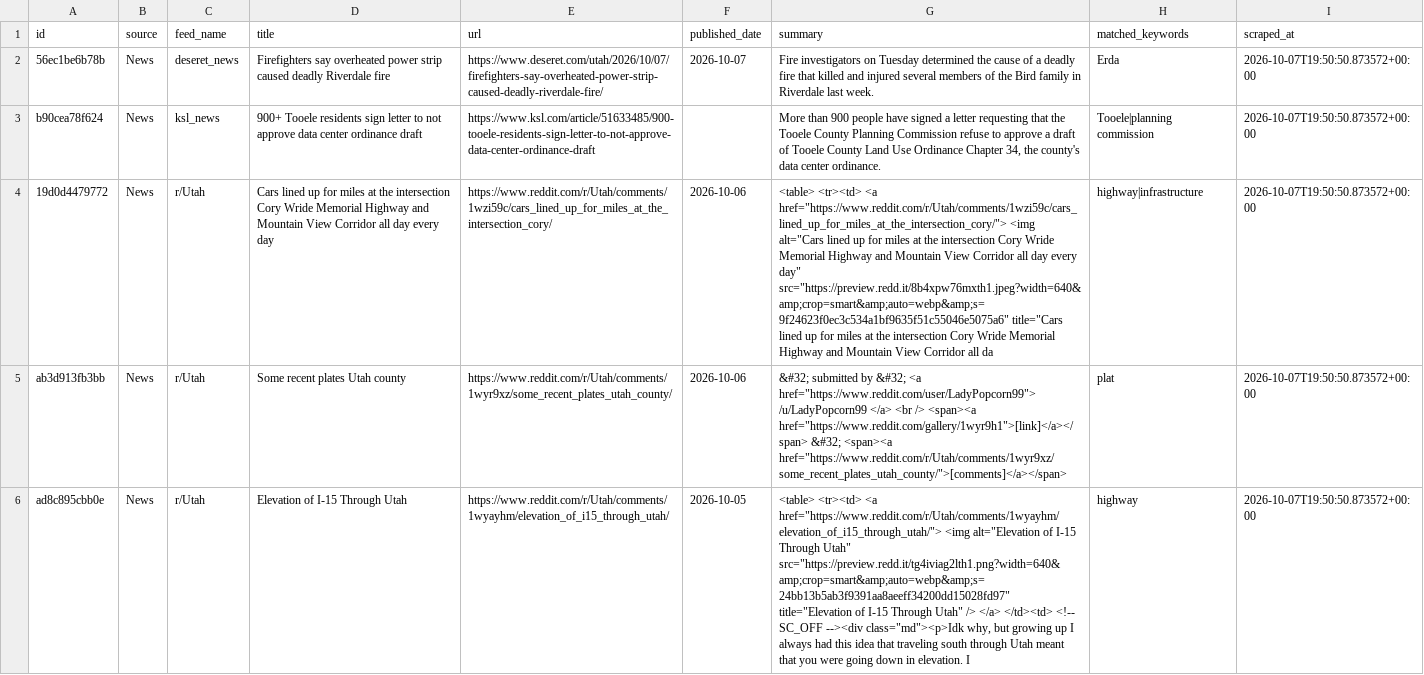
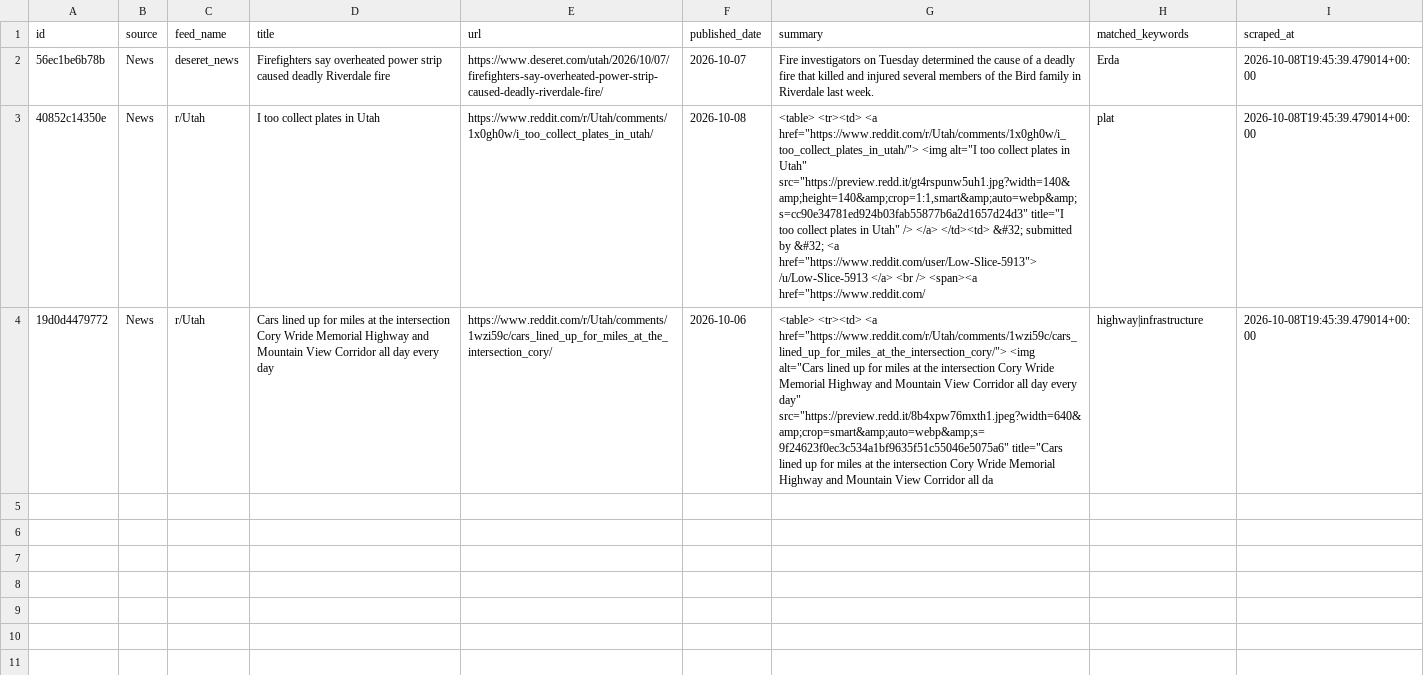
Before and after one commit to camsrigby-hash/tooele-land-intel, a CSV file: data/signals_news.csv, drawn as a sheet; removed rows and columns are numbered as before the commit, all else as after; the diff names each change by its address in the sheet, - before the commit and + after, or states it on an @@ line.

```diff
--- a/data/signals_news.csv
+++ b/data/signals_news.csv
-I2 (scraped_at): 2026-10-07T19:50:50.873572+00:00
+I2 (scraped_at): 2026-10-08T19:45:39.479014+00:00
-row 3: b90cea78f624 | News | ksl_news | 900+ Tooele residents sign letter to not approve data center ordinance draft | https://www.ksl.com/article/51633485/900-tooele-residents-sign-letter-to-not-approve-data-center-ordinance-draft |  | More than 900 people have signed a letter requesting that the Tooele County Planning Commission refuse to approve a draft of Tooele County Land Use Ordinance Chapter 34, the county's data center ordinance. | Tooele|planning commission | 2026-10-07T19:50:50.873572+00:00
+row 3: 40852c14350e | News | r/Utah | I too collect plates in Utah | https://www.reddit.com/r/Utah/comments/1x0gh0w/i_too_collect_plates_in_utah/ | 2026-10-08 | <table> <tr><td> <a href="https://www.reddit.com/r/Utah/comments/1x0gh0w/i_too_collect_plates_in_utah/"> <img alt="I too collect plates in Utah" src="https://preview.redd.it/gt4rspunw5uh1.jpg?width=140&amp;height=140&amp;crop=1:1,smart&amp;auto=webp&amp;s=cc90e34781ed924b03fab55877b6a2d1657d24d3" title="I too collect plates in Utah" /> </a> </td><td> &#32; submitted by &#32; <a href="https://www.reddit.com/user/Low-Slice-5913"> /u/Low-Slice-5913 </a> <br /> <span><a href="https://www.reddit.com/ | plat | 2026-10-08T19:45:39.479014+00:00
-I4 (scraped_at): 2026-10-07T19:50:50.873572+00:00
+I4 (scraped_at): 2026-10-08T19:45:39.479014+00:00
-row 5: ab3d913fb3bb | News | r/Utah | Some recent plates Utah county | https://www.reddit.com/r/Utah/comments/1wyr9xz/some_recent_plates_utah_county/ | 2026-10-06 | &#32; submitted by &#32; <a href="https://www.reddit.com/user/LadyPopcorn99"> /u/LadyPopcorn99 </a> <br /> <span><a href="https://www.reddit.com/gallery/1wyr9h1">[link]</a></span> &#32; <span><a href="https://www.reddit.com/r/Utah/comments/1wyr9xz/some_recent_plates_utah_county/">[comments]</a></span> | plat | 2026-10-07T19:50:50.873572+00:00
-row 6: ad8c895cbb0e | News | r/Utah | Elevation of I-15 Through Utah | https://www.reddit.com/r/Utah/comments/1wyayhm/elevation_of_i15_through_utah/ | 2026-10-05 | <table> <tr><td> <a href="https://www.reddit.com/r/Utah/comments/1wyayhm/elevation_of_i15_through_utah/"> <img alt="Elevation of I-15 Through Utah" src="https://preview.redd.it/tg4iviag2lth1.png?width=640&amp;crop=smart&amp;auto=webp&amp;s=24bb13b5ab3f9391aa8aeeff34200dd15028fd97" title="Elevation of I-15 Through Utah" /> </a> </td><td> <!-- SC_OFF --><div class="md"><p>Idk why, but growing up I always had this idea that traveling south through Utah meant that you were going down in elevation. I | highway | 2026-10-07T19:50:50.873572+00:00
```
Also changed, not shown: data/api_costs.csv, 1 other file.
